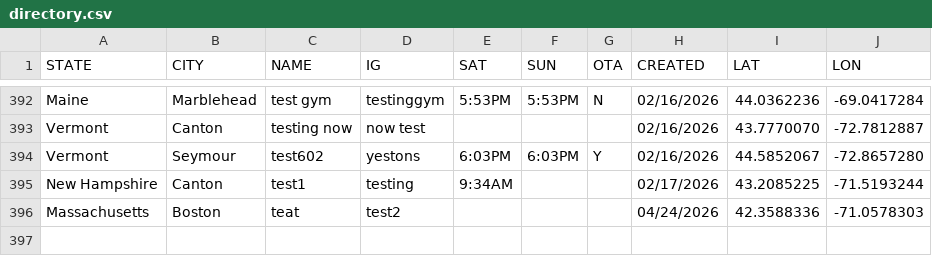
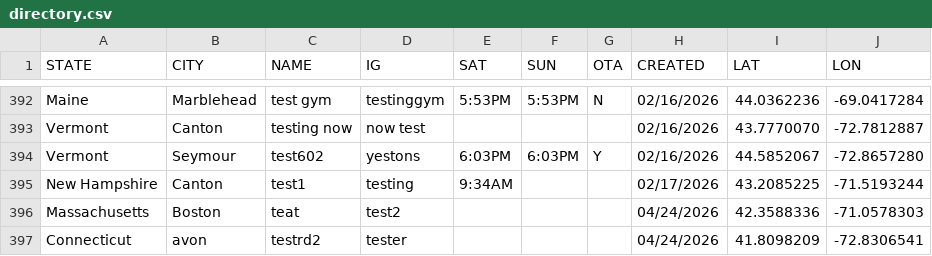
Before and after one commit to anyjiujitsu/anyjiujitsudev.github.io, a CSV file: data/directory.csv, drawn as a sheet; only a part is shown, gaps mark what is left out; the diff names each change by its address in the sheet, - before the commit and + after, or states it on an @@ line.

Commit message:
Append directory row (2026-04-24T17:00:53.065Z)

```diff
--- a/data/directory.csv
+++ b/data/directory.csv
+row 397: Connecticut | avon | testrd2 | tester |  |  |  | 04/24/2026 | 41.8098209 | -72.8306541
```
